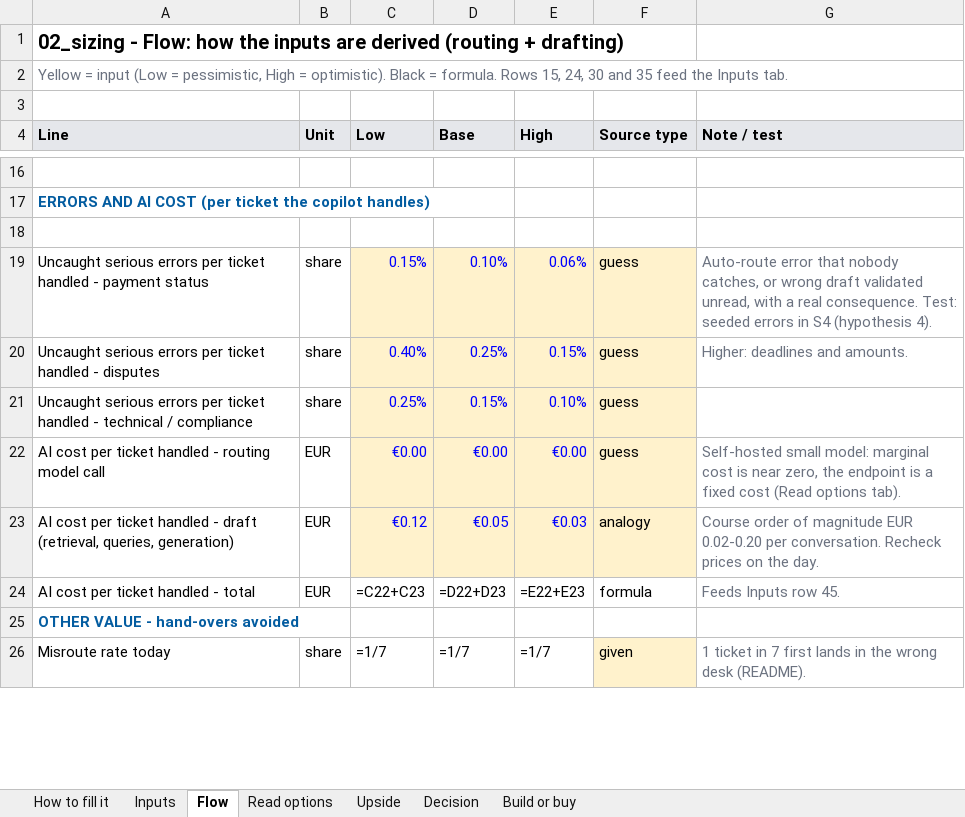
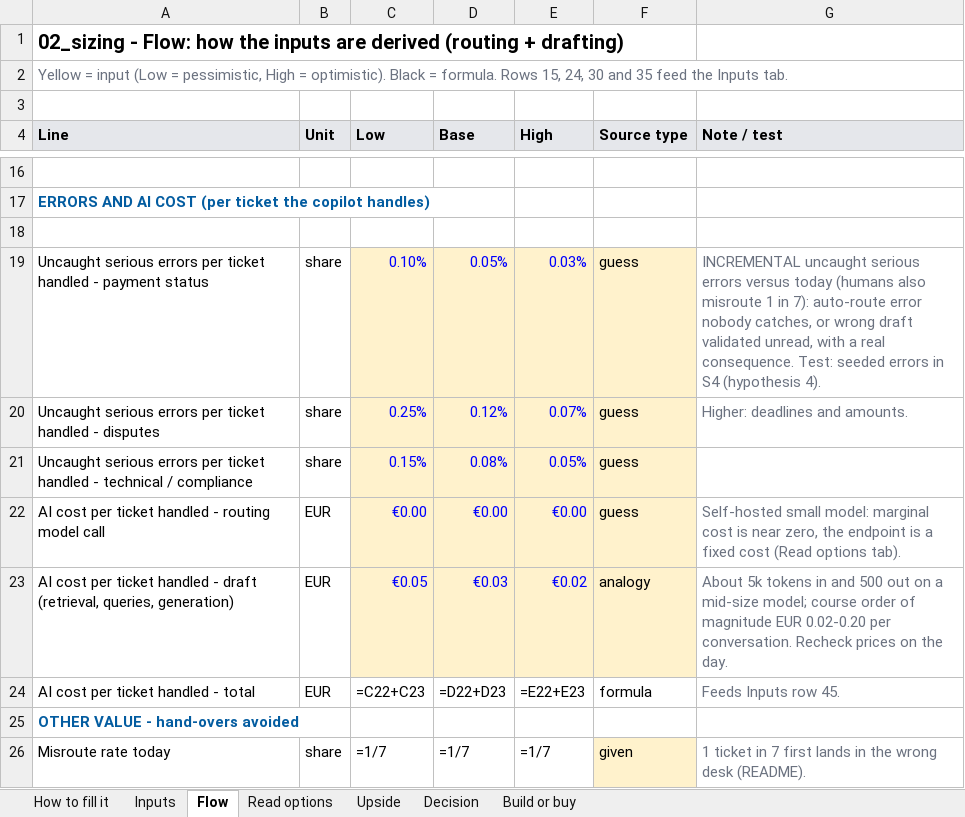
Before and after one commit to Xenodion/data-ai-product-to-delivery-navy, an Excel workbook: 02_sizing.xlsx, sheet Flow, drawn as a sheet; only a part is shown, gaps mark what is left out; values as stored, in another font and other column widths than the file's, no borders; formulas without a stored value are shown as written; the diff covers the shown part only; the diff names each change by its address in the sheet, - before the commit and + after, or states it on an @@ line.

Commit message:
Sizing: apply review corrections (incremental errors, queue-only hand-over cost, gated pessimistic ramp, cloud hosting, per-seat vendor price)

```diff
--- a/02_sizing.xlsx (sheet Flow)
+++ b/02_sizing.xlsx (sheet Flow)
-C19 (Low): 0.15%
+C19 (Low): 0.10%
-D19 (Base): 0.10%
+D19 (Base): 0.05%
-E19 (High): 0.06%
+E19 (High): 0.03%
-G19 (Note / test): Auto-route error that nobody catches,…
+G19 (Note / test): INCREMENTAL uncaught serious errors versus today (humans also misroute 1 in 7): auto-route error nobody catches,…
-C20 (Low): 0.40%
+C20 (Low): 0.25%
-D20 (Base): 0.25%
+D20 (Base): 0.12%
-E20 (High): 0.15%
+E20 (High): 0.07%
-C21 (Low): 0.25%
+C21 (Low): 0.15%
-D21 (Base): 0.15%
+D21 (Base): 0.08%
-E21 (High): 0.10%
+E21 (High): 0.05%
-C23 (Low): €0.12
+C23 (Low): €0.05
-D23 (Base): €0.05
+D23 (Base): €0.03
-E23 (High): €0.03
+E23 (High): €0.02
-G23 (Note / test): Course order of…
+G23 (Note / test): About 5k tokens in and 500 out on a mid-size model; course order of…
```
Also changed, not shown: 20 edited cells and cell formats elsewhere in this sheet, sheet Inputs, sheet Decision, sheet Read options, sheet Build or buy.
